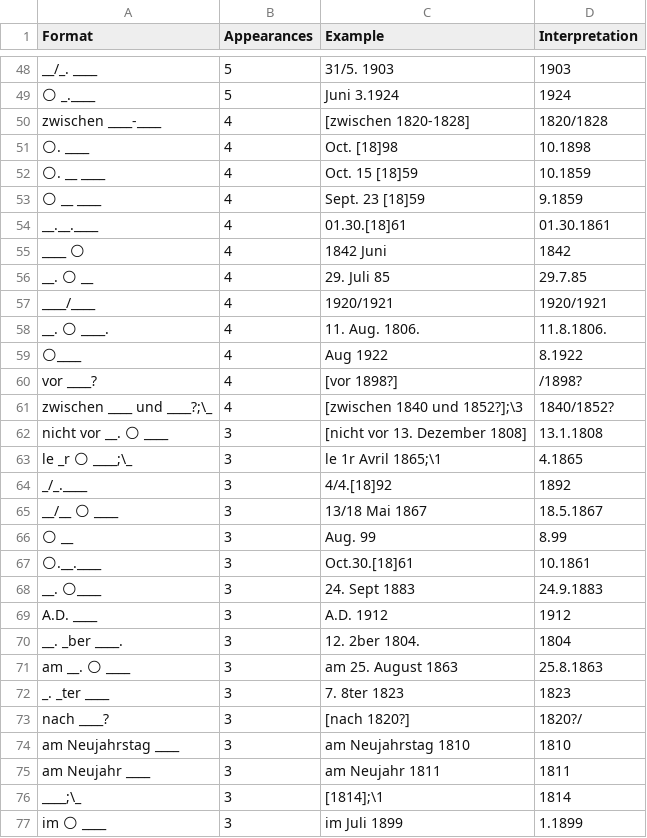
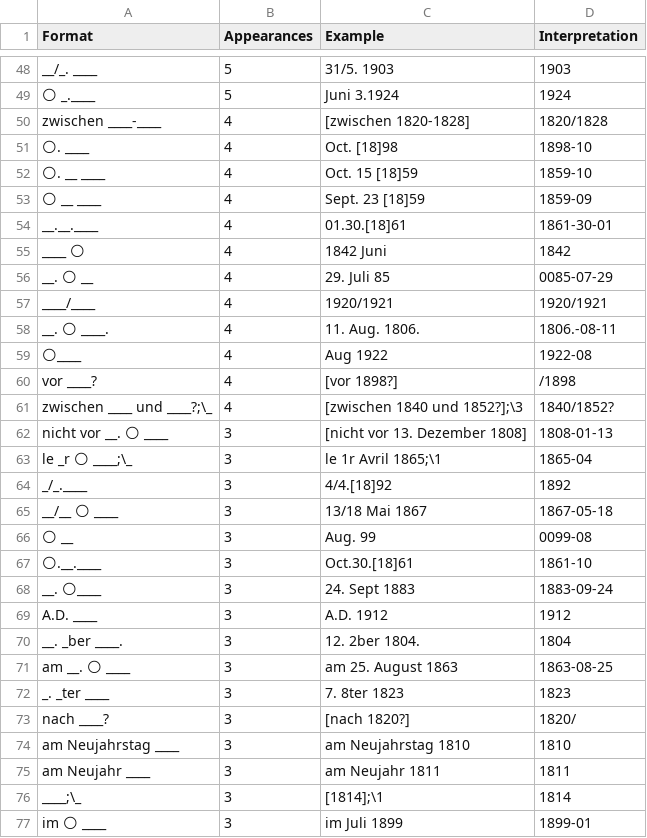
Before and after one commit to swiss-art-research-net/bso-data-pipeline, a CSV file: experiments/output/dateVariants-264$c.csv, drawn as a sheet; only a part is shown, gaps mark what is left out; the diff covers the shown part only.

```diff
--- a/experiments/output/dateVariants-264$c.csv
+++ b/experiments/output/dateVariants-264$c.csv
@@ -50,25 +50,25 @@ __/_. ____,5,31/5. 1903,1903
 zwischen ____-____,4,[zwischen 1820-1828],1820/1828
-🌕. ____,4,Oct. [18]98,10.1898
-🌕. __ ____,4,Oct. 15 [18]59,10.1859
-🌕 __ ____,4,Sept. 23 [18]59,9.1859
-__.__.____,4,01.30.[18]61,01.30.1861
+🌕. ____,4,Oct. [18]98,1898-10
+🌕. __ ____,4,Oct. 15 [18]59,1859-10
+🌕 __ ____,4,Sept. 23 [18]59,1859-09
+__.__.____,4,01.30.[18]61,1861-30-01
 ____ 🌕,4,1842 Juni,1842
-__. 🌕 __,4,29. Juli 85,29.7.85
+__. 🌕 __,4,29. Juli 85,0085-07-29
 ____/____,4,1920/1921,1920/1921
-__. 🌕 ____.,4,11. Aug. 1806.,11.8.1806.
-🌕____,4,Aug 1922,8.1922
-vor ____?,4,[vor 1898?],/1898?
+__. 🌕 ____.,4,11. Aug. 1806.,1806.-08-11
+🌕____,4,Aug 1922,1922-08
+vor ____?,4,[vor 1898?],/1898
 zwischen ____ und ____?;\_,4,[zwischen 1840 und 1852?];\3 ,1840/1852?
-nicht vor __. 🌕 ____,3,[nicht vor 13. Dezember 1808],13.1.1808
-le _r 🌕 ____;\_,3,le 1r Avril 1865;\1 ,4.1865
+nicht vor __. 🌕 ____,3,[nicht vor 13. Dezember 1808],1808-01-13
+le _r 🌕 ____;\_,3,le 1r Avril 1865;\1 ,1865-04
 _/_.____,3,4/4.[18]92,1892
-__/__ 🌕 ____,3,13/18 Mai 1867,18.5.1867
-🌕 __,3,Aug. 99,8.99
-🌕.__.____,3,Oct.30.[18]61,10.1861
-__. 🌕____,3,24. Sept 1883,24.9.1883
+__/__ 🌕 ____,3,13/18 Mai 1867,1867-05-18
+🌕 __,3,Aug. 99,0099-08
+🌕.__.____,3,Oct.30.[18]61,1861-10
+__. 🌕____,3,24. Sept 1883,1883-09-24
 A.D. ____,3,A.D. 1912,1912
 __. _ber ____.,3,12. 2ber 1804.,1804
-am __. 🌕 ____,3,am 25. August 1863,25.8.1863
+am __. 🌕 ____,3,am 25. August 1863,1863-08-25
 _. _ter ____,3,7. 8ter 1823,1823
-nach ____?,3,[nach 1820?],1820?/
+nach ____?,3,[nach 1820?],1820/
 am Neujahrstag ____,3,am Neujahrstag 1810,1810
@@ -76,2 +76,2 @@ am Neujahr ____,3,am Neujahr 1811,1811
 ____;\_,3,[1814];\1 ,1814
-im 🌕 ____,3,im Juli 1899,1.1899
+im 🌕 ____,3,im Juli 1899,1899-01
```
Also changed, not shown: 82 edited cells elsewhere in this file, experiments/output/dateVariants-100$d.csv, experiments/output/dateVariants-260$c.csv, 4 other files.
